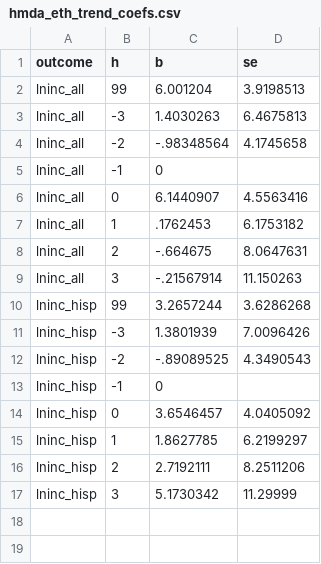
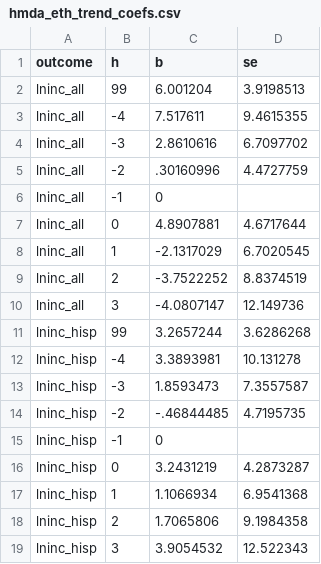
Before and after one commit to varleyma/ClaudeAct2260MergeExercise, a CSV file: output/design2/hmda_eth_trend_coefs.csv, drawn as a sheet.

```diff
--- a/output/design2/hmda_eth_trend_coefs.csv
+++ b/output/design2/hmda_eth_trend_coefs.csv
@@ -2,16 +2,18 @@ outcome,h,b,se
 lninc_all,99,6.001204,3.9198513
-lninc_all,-3,1.4030263,6.4675813
-lninc_all,-2,-.98348564,4.1745658
+lninc_all,-4,7.517611,9.4615355
+lninc_all,-3,2.8610616,6.7097702
+lninc_all,-2,.30160996,4.4727759
 lninc_all,-1,0,
-lninc_all,0,6.1440907,4.5563416
-lninc_all,1,.1762453,6.1753182
-lninc_all,2,-.664675,8.0647631
-lninc_all,3,-.21567914,11.150263
+lninc_all,0,4.8907881,4.6717644
+lninc_all,1,-2.1317029,6.7020545
+lninc_all,2,-3.7522252,8.8374519
+lninc_all,3,-4.0807147,12.149736
 lninc_hisp,99,3.2657244,3.6286268
-lninc_hisp,-3,1.3801939,7.0096426
-lninc_hisp,-2,-.89089525,4.3490543
+lninc_hisp,-4,3.3893981,10.131278
+lninc_hisp,-3,1.8593473,7.3557587
+lninc_hisp,-2,-.46844485,4.7195735
 lninc_hisp,-1,0,
-lninc_hisp,0,3.6546457,4.0405092
-lninc_hisp,1,1.8627785,6.2199297
-lninc_hisp,2,2.7192111,8.2511206
-lninc_hisp,3,5.1730342,11.29999
+lninc_hisp,0,3.2431219,4.2873287
+lninc_hisp,1,1.1066934,6.9541368
+lninc_hisp,2,1.7065806,9.1984358
+lninc_hisp,3,3.9054532,12.522343
```
Also changed, not shown: output/design2/hmda_eth_coefs.csv, 13 other files.
